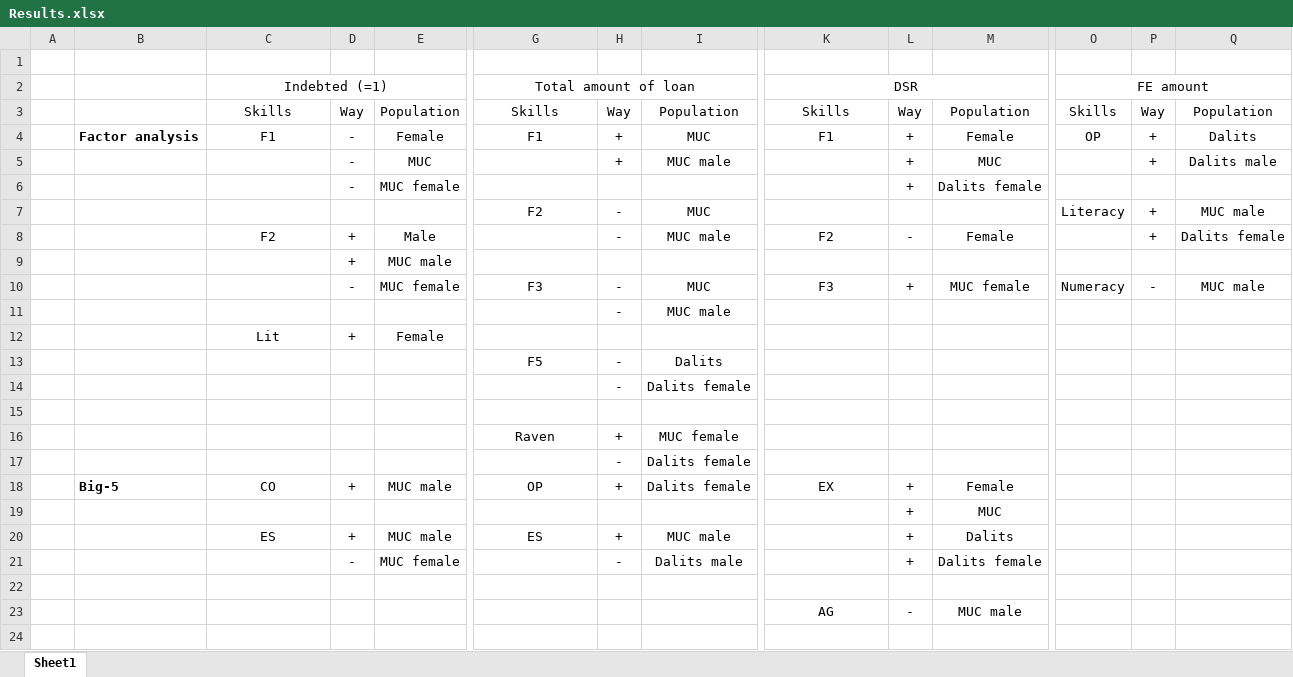
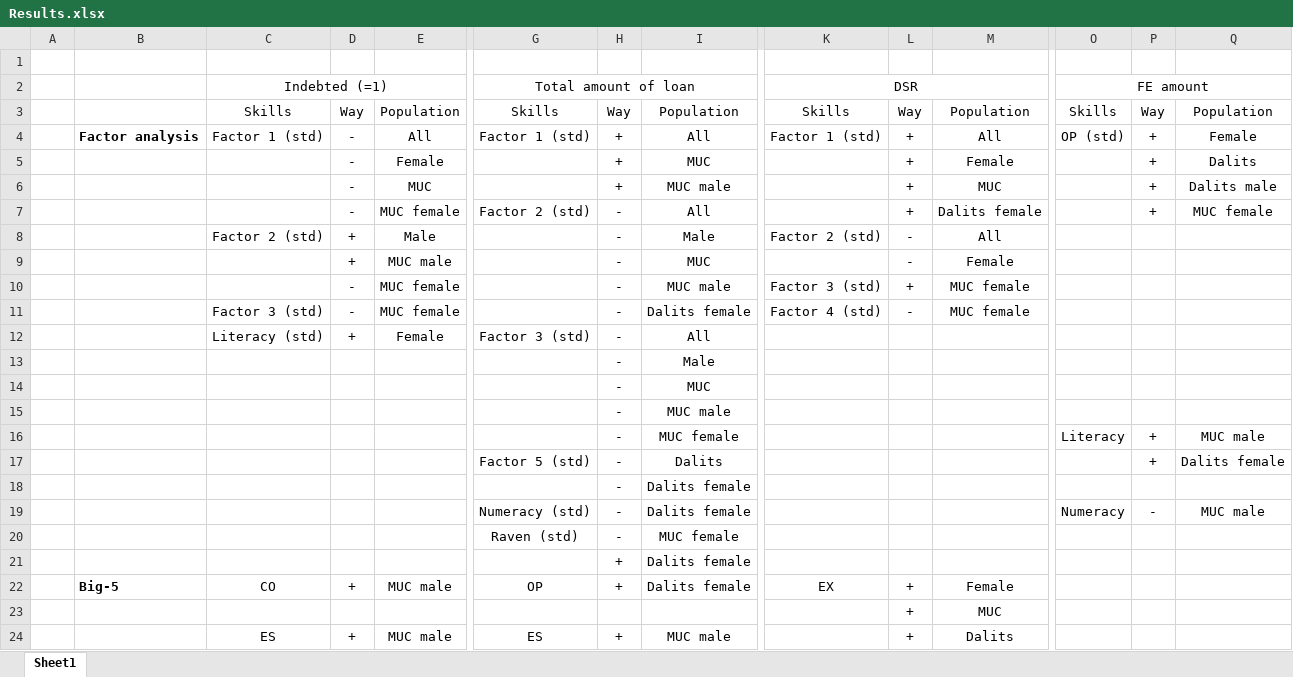
Before and after one commit to arnaudnatal/research_code, an Excel workbook: Personality/Analysis/Results.xlsx, sheet Sheet1, drawn as a sheet; only a part is shown, gaps mark what is left out; the shorter side is filled out with more unchanged rows; values as stored, in another font and other column widths than the file's, no borders; removed rows and columns are numbered as before the commit, all else as after; rows hold the shown columns only; the diff covers the shown part only; the diff names each change by its address in the sheet, - before the commit and + after, or states it on an @@ line.

```diff
--- a/Personality/Analysis/Results.xlsx (sheet Sheet1)
+++ b/Personality/Analysis/Results.xlsx (sheet Sheet1)
-C4 (Indebted (=1)): F1
+C4 (Indebted (=1)): Factor 1 (std)
-E4: Female
+E4: All
-G4 (Total amount of loan): F1
+G4 (Total amount of loan): Factor 1 (std)
-I4: MUC
+I4: All
-K4 (DSR): F1
+K4 (DSR): Factor 1 (std)
-M4: Female
+M4: All
-O4 (FE amount): OP
+O4 (FE amount): OP (std)
-Q4: Dalits
+Q4: Female
+row 5:  |  |  | - | Female |  | + | MUC |  | + | Female |  | + | Dalits
-row 6:  |  |  | - | MUC female |  |  |  |  | + | Dalits female
-row 7:  |  |  |  |  | F2 | - | MUC |  |  |  | Literacy | + | MUC male
-row 8:  |  | F2 | + | Male |  | - | MUC male | F2 | - | Female |  | + | Dalits female
-row 9:  |  |  | + | MUC male
-row 10:  |  |  | - | MUC female | F3 | - | MUC | F3 | + | MUC female | Numeracy | - | MUC male
+row 7:  |  |  | - | MUC female | Factor 2 (std) | - | All |  | + | Dalits female |  | + | MUC female
+row 8:  |  | Factor 2 (std) | + | Male |  | - | Male | Factor 2 (std) | - | All
+row 9:  |  |  | + | MUC male |  | - | MUC |  | - | Female
+row 10:  |  |  | - | MUC female |  | - | MUC male | Factor 3 (std) | + | MUC female
+row 11:  |  | Factor 3 (std) | - | MUC female |  | - | Dalits female | Factor 4 (std) | - | MUC female
+row 12:  |  | Literacy (std) | + | Female | Factor 3 (std) | - | All
+row 13:  |  |  |  |  |  | - | Male
+row 14:  |  |  |  |  |  | - | MUC
-row 12:  |  | Lit | + | Female
-row 13:  |  |  |  |  | F5 | - | Dalits
+row 16:  |  |  |  |  |  | - | MUC female |  |  |  | Literacy | + | MUC male
+row 17:  |  |  |  |  | Factor 5 (std) | - | Dalits |  |  |  |  | + | Dalits female
-row 19: (empty)
+row 19:  |  |  |  |  | Numeracy (std) | - | Dalits female |  |  |  | Numeracy | - | MUC male
-row 16:  |  |  |  |  | Raven | + | MUC female
-row 17:  |  |  |  |  |  | - | Dalits female
+row 20:  |  |  |  |  | Raven (std) | - | MUC female
+row 21:  |  |  |  |  |  | + | Dalits female
```
Also changed, not shown: 21 added rows elsewhere in this sheet, 40 other files.
